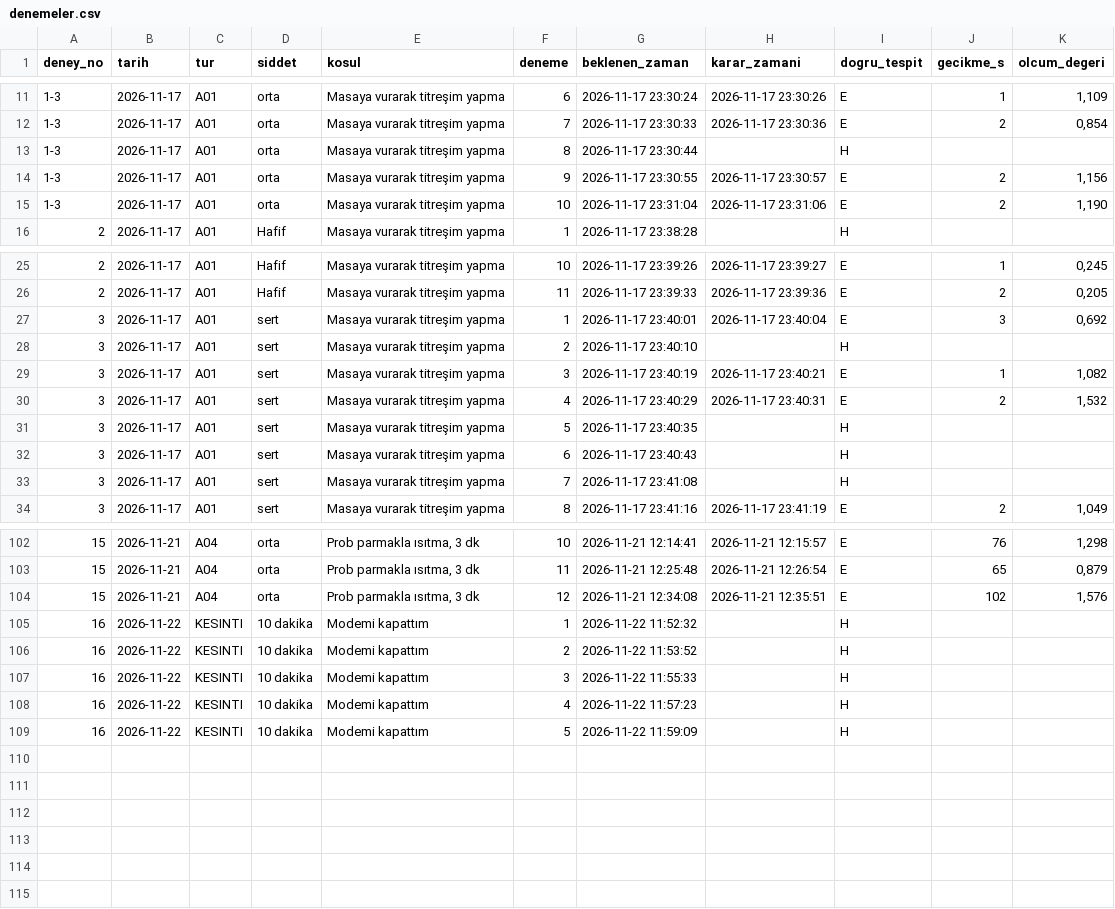
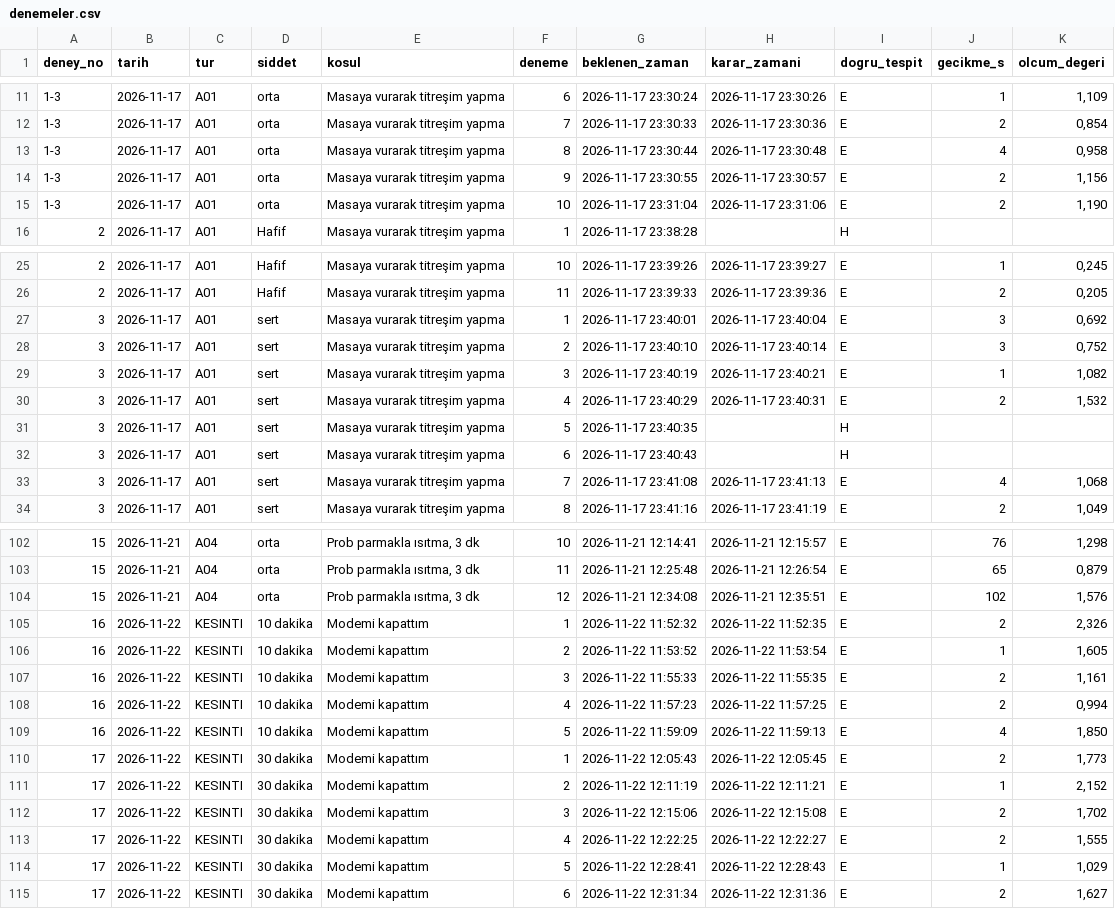
Before and after one commit to cengizfatihozyurt/CFO_master, a CSV file: deney/sonuclar/denemeler.csv, drawn as a sheet; only a part is shown, gaps mark what is left out; the diff covers the shown part only.

```diff
--- a/deney/sonuclar/denemeler.csv
+++ b/deney/sonuclar/denemeler.csv
@@ -12,3 +12,3 @@
 1-3;2026-11-17;A01;orta;Masaya vurarak titreşim yapma;7;2026-11-17 23:30:33;2026-11-17 23:30:36;E;2;0,854
-1-3;2026-11-17;A01;orta;Masaya vurarak titreşim yapma;8;2026-11-17 23:30:44;;H;;
+1-3;2026-11-17;A01;orta;Masaya vurarak titreşim yapma;8;2026-11-17 23:30:44;2026-11-17 23:30:48;E;4;0,958
 1-3;2026-11-17;A01;orta;Masaya vurarak titreşim yapma;9;2026-11-17 23:30:55;2026-11-17 23:30:57;E;2;1,156
@@ -27,3 +27,3 @@
 3;2026-11-17;A01;sert;Masaya vurarak titreşim yapma;1;2026-11-17 23:40:01;2026-11-17 23:40:04;E;3;0,692
-3;2026-11-17;A01;sert;Masaya vurarak titreşim yapma;2;2026-11-17 23:40:10;;H;;
+3;2026-11-17;A01;sert;Masaya vurarak titreşim yapma;2;2026-11-17 23:40:10;2026-11-17 23:40:14;E;3;0,752
 3;2026-11-17;A01;sert;Masaya vurarak titreşim yapma;3;2026-11-17 23:40:19;2026-11-17 23:40:21;E;1;1,082
@@ -32,3 +32,3 @@
 3;2026-11-17;A01;sert;Masaya vurarak titreşim yapma;6;2026-11-17 23:40:43;;H;;
-3;2026-11-17;A01;sert;Masaya vurarak titreşim yapma;7;2026-11-17 23:41:08;;H;;
+3;2026-11-17;A01;sert;Masaya vurarak titreşim yapma;7;2026-11-17 23:41:08;2026-11-17 23:41:13;E;4;1,068
 3;2026-11-17;A01;sert;Masaya vurarak titreşim yapma;8;2026-11-17 23:41:16;2026-11-17 23:41:19;E;2;1,049
@@ -104,6 +104,12 @@
 15;2026-11-21;A04;orta;Prob parmakla ısıtma, 3 dk;12;2026-11-21 12:34:08;2026-11-21 12:35:51;E;102;1,576
-16;2026-11-22;KESINTI;10 dakika ;Modemi kapattım ;1;2026-11-22 11:52:32;;H;;
-16;2026-11-22;KESINTI;10 dakika ;Modemi kapattım ;2;2026-11-22 11:53:52;;H;;
-16;2026-11-22;KESINTI;10 dakika ;Modemi kapattım ;3;2026-11-22 11:55:33;;H;;
-16;2026-11-22;KESINTI;10 dakika ;Modemi kapattım ;4;2026-11-22 11:57:23;;H;;
-16;2026-11-22;KESINTI;10 dakika ;Modemi kapattım ;5;2026-11-22 11:59:09;;H;;
+16;2026-11-22;KESINTI;10 dakika ;Modemi kapattım ;1;2026-11-22 11:52:32;2026-11-22 11:52:35;E;2;2,326
+16;2026-11-22;KESINTI;10 dakika ;Modemi kapattım ;2;2026-11-22 11:53:52;2026-11-22 11:53:54;E;1;1,605
+16;2026-11-22;KESINTI;10 dakika ;Modemi kapattım ;3;2026-11-22 11:55:33;2026-11-22 11:55:35;E;2;1,161
+16;2026-11-22;KESINTI;10 dakika ;Modemi kapattım ;4;2026-11-22 11:57:23;2026-11-22 11:57:25;E;2;0,994
+16;2026-11-22;KESINTI;10 dakika ;Modemi kapattım ;5;2026-11-22 11:59:09;2026-11-22 11:59:13;E;4;1,850
+17;2026-11-22;KESINTI;30 dakika ;Modemi kapattım ;1;2026-11-22 12:05:43;2026-11-22 12:05:45;E;2;1,773
+17;2026-11-22;KESINTI;30 dakika ;Modemi kapattım ;2;2026-11-22 12:11:19;2026-11-22 12:11:21;E;1;2,152
+17;2026-11-22;KESINTI;30 dakika ;Modemi kapattım ;3;2026-11-22 12:15:06;2026-11-22 12:15:08;E;2;1,702
+17;2026-11-22;KESINTI;30 dakika ;Modemi kapattım ;4;2026-11-22 12:22:25;2026-11-22 12:22:27;E;2;1,555
+17;2026-11-22;KESINTI;30 dakika ;Modemi kapattım ;5;2026-11-22 12:28:41;2026-11-22 12:28:43;E;1;1,029
+17;2026-11-22;KESINTI;30 dakika ;Modemi kapattım ;6;2026-11-22 12:31:34;2026-11-22 12:31:36;E;2;1,627
```
Also changed, not shown: 8 edited cells elsewhere in this file, deney/veri/deneyler.csv, 4 other files.
